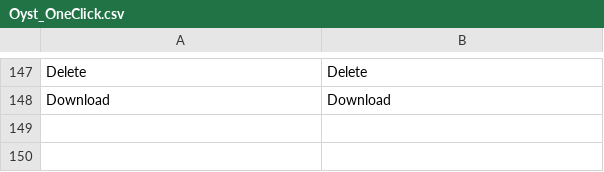
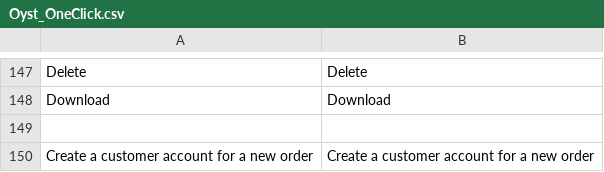
Before and after one commit to oystparis/oyst-1click-magento, a CSV file: app/locale/en_US/Oyst_OneClick.csv, drawn as a sheet; only a part is shown, gaps mark what is left out; the diff names each change by its address in the sheet, - before the commit and + after, or states it on an @@ line.

```diff
--- a/app/locale/en_US/Oyst_OneClick.csv
+++ b/app/locale/en_US/Oyst_OneClick.csv
+row 149: (empty)
+row 150: Create a customer account for a new order | Create a customer account for a new order
```
Also changed, not shown: app/locale/fr_FR/Oyst_OneClick.csv, 3 other files.
